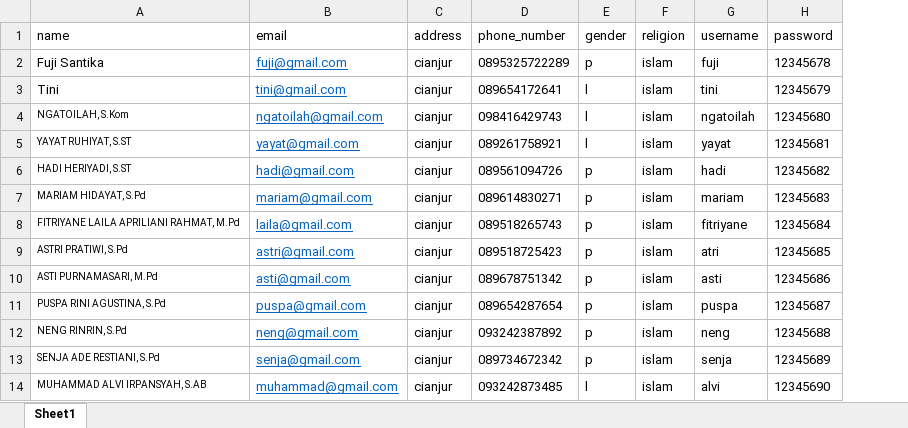
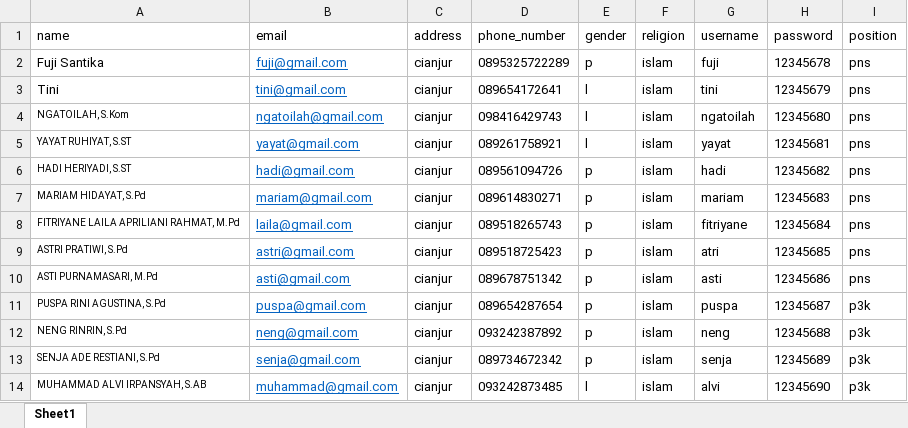
Before and after one commit to Gin-Muhlis/koperasi-api, an Excel workbook: database/data/demoMember.xlsx, sheet Sheet1, drawn as a sheet; only a part is shown; values as stored, in another font and other column widths than the file's, no borders; the diff names each change by its address in the sheet, - before the commit and + after, or states it on an @@ line.

```diff
--- a/database/data/demoMember.xlsx (sheet Sheet1)
+++ b/database/data/demoMember.xlsx (sheet Sheet1)
+column I (position), rows 2-14: pns | pns | pns | pns | pns | pns | pns | pns | pns | p3k | p3k | p3k | p3k
```
Also changed, not shown: database/data/demoSubCategory.xlsx, 21 other files.
